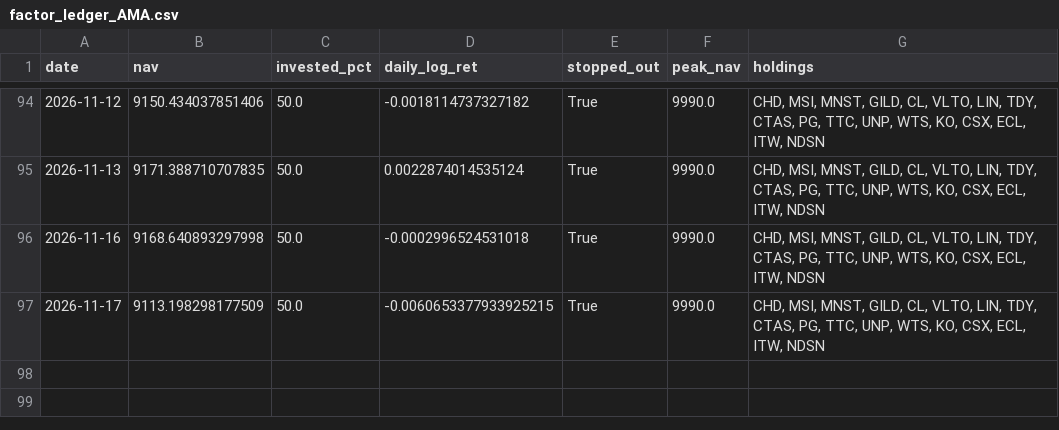
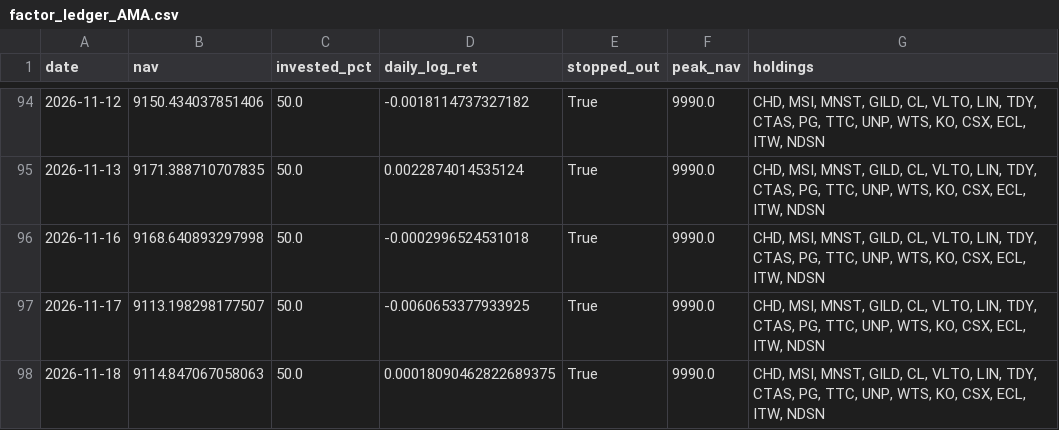
Before and after one commit to Mariokeyrouz/market-dashboard-otp2-paper-trading-, a CSV file: factor_ledger_AMA.csv, drawn as a sheet; only a part is shown, gaps mark what is left out.

```diff
--- a/factor_ledger_AMA.csv
+++ b/factor_ledger_AMA.csv
@@ -96,2 +96,3 @@ date,nav,invested_pct,daily_log_ret,stopped_out,peak_nav,holdings
 2026-11-16,9168.640893297998,50.0,-0.0002996524531018,True,9990.0,"CHD, MSI, MNST, GILD, CL, VLTO, LIN, TDY, CTAS, PG, TTC, UNP, WTS, KO, CSX, ECL, ITW, NDSN"
-2026-11-17,9113.198298177509,50.0,-0.0060653377933925215,True,9990.0,"CHD, MSI, MNST, GILD, CL, VLTO, LIN, TDY, CTAS, PG, TTC, UNP, WTS, KO, CSX, ECL, ITW, NDSN"
+2026-11-17,9113.198298177507,50.0,-0.0060653377933925,True,9990.0,"CHD, MSI, MNST, GILD, CL, VLTO, LIN, TDY, CTAS, PG, TTC, UNP, WTS, KO, CSX, ECL, ITW, NDSN"
+2026-11-18,9114.847067058063,50.0,0.00018090462822689375,True,9990.0,"CHD, MSI, MNST, GILD, CL, VLTO, LIN, TDY, CTAS, PG, TTC, UNP, WTS, KO, CSX, ECL, ITW, NDSN"
```
Also changed, not shown: factor_ledger.csv, momentum_daily_ledger.csv, 15 other files.
